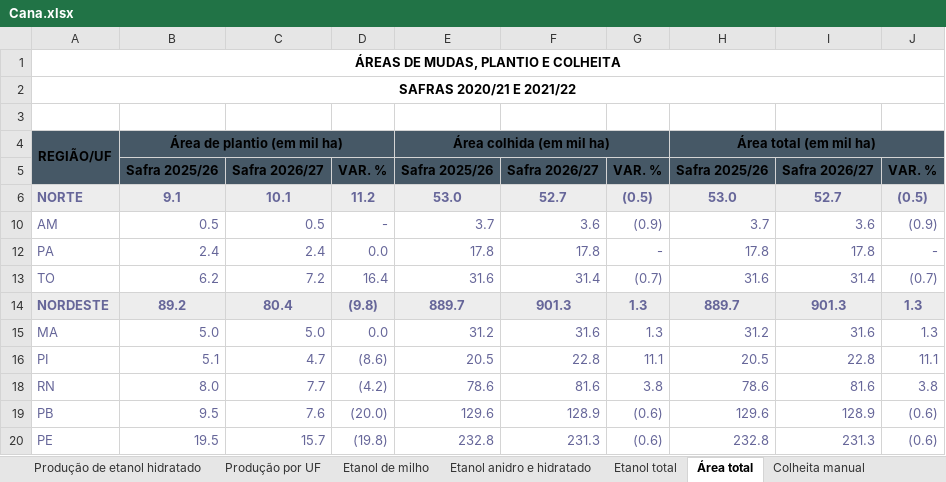
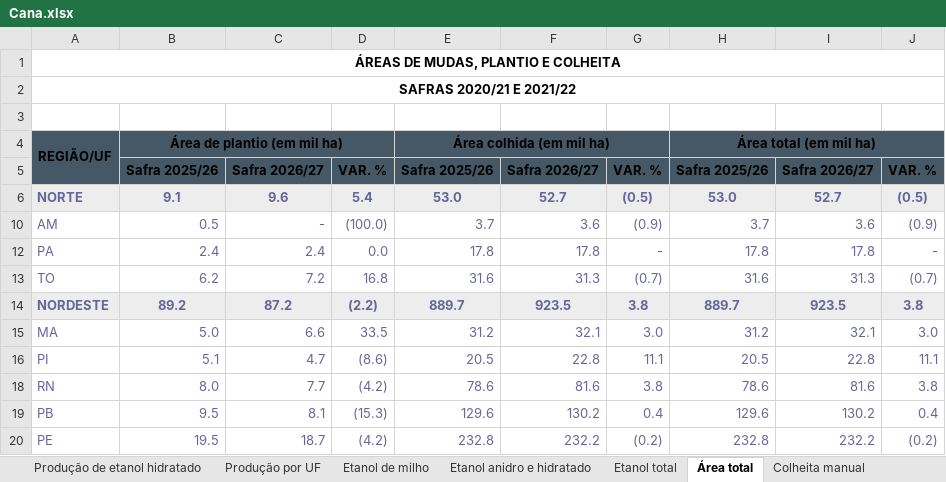
Before and after one commit to ELAINECRISTINA/Painel-de-Indicadores, an Excel workbook: dados_teste/Cana.xlsx, sheet Área total, drawn as a sheet; only a part is shown; values as stored, in another font and other column widths than the file's, no borders; charts and pictures not drawn; the diff covers the shown part only; the diff names each change by its address in the sheet, - before the commit and + after, or states it on an @@ line.

```diff
--- a/dados_teste/Cana.xlsx (sheet Área total)
+++ b/dados_teste/Cana.xlsx (sheet Área total)
-C6: 10.1
+C6: 9.6
-D6: 11.2
+D6: 5.4
-C10: 0.5
+C10: -
-D10: -
+D10: (100.0)
-D13: 16.4
+D13: 16.8
-F13: 31.4
+F13: 31.3
-I13: 31.4
+I13: 31.3
-C14: 80.4
+C14: 87.2
-D14: (9.8)
+D14: (2.2)
-F14: 901.3
+F14: 923.5
-G14: 1.3
+G14: 3.8
-I14: 901.3
+I14: 923.5
-J14: 1.3
+J14: 3.8
-C15: 5.0
+C15: 6.6
-D15: 0.0
+D15: 33.5
-F15: 31.6
+F15: 32.1
-G15: 1.3
+G15: 3.0
-I15: 31.6
+I15: 32.1
-J15: 1.3
+J15: 3.0
-C19: 7.6
+C19: 8.1
-D19: (20.0)
+D19: (15.3)
-F19: 128.9
+F19: 130.2
-G19: (0.6)
+G19: 0.4
-I19: 128.9
+I19: 130.2
-J19: (0.6)
+J19: 0.4
-C20: 15.7
+C20: 18.7
-D20: (19.8)
+D20: (4.2)
-F20: 231.3
+F20: 232.2
-G20: (0.6)
+G20: (0.2)
-I20: 231.3
+I20: 232.2
-J20: (0.6)
+J20: (0.2)
```
Also changed, not shown: 91 edited cells elsewhere in this sheet, sheet Área, produtividade e produção, sheet Etanol anidro e hidratado, sheet Etanol de milho, sheet Produção de ATR, sheet Produção por UF, sheet Produção de açúcar, 7 more sheets, hidden cells, charts or pictures, dados_teste/Credito_Rural.xlsx, dados_teste/Graos.xlsx, 20 other files.
